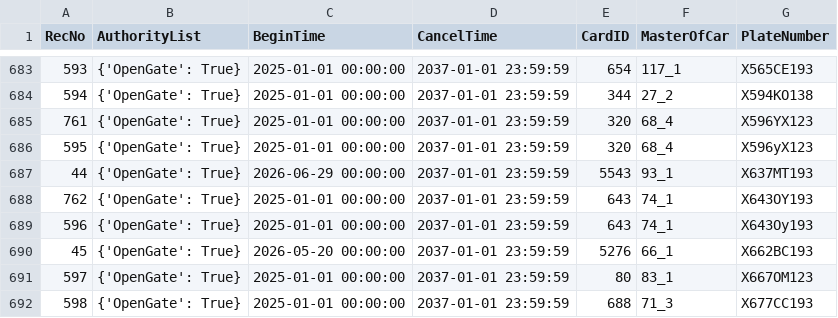
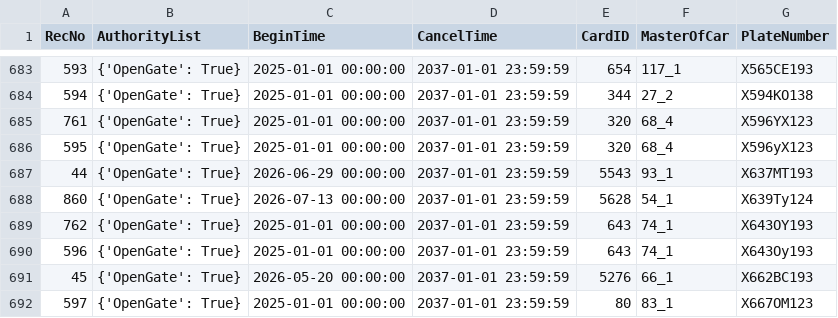
Before and after one commit to Fulltimetrading/importapn19052026-owner-report, a CSV file: data/importAPN19052026.csv, drawn as a sheet; only a part is shown, gaps mark what is left out; the shorter side is filled out with more unchanged rows; the diff names each change by its address in the sheet, - before the commit and + after, or states it on an @@ line.

Commit message:
Add source CSV data

```diff
--- a/data/importAPN19052026.csv
+++ b/data/importAPN19052026.csv
+row 688: 860 | {'OpenGate': True} | 2026-07-13 00:00:00 | 2037-01-01 23:59:59 | 5628 | 54_1 | X639Ty124
```
Also changed, not shown: 1 other file.
